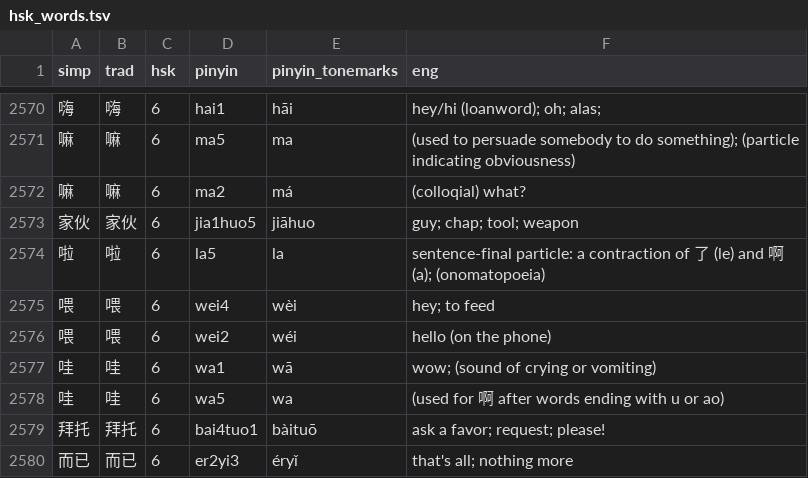
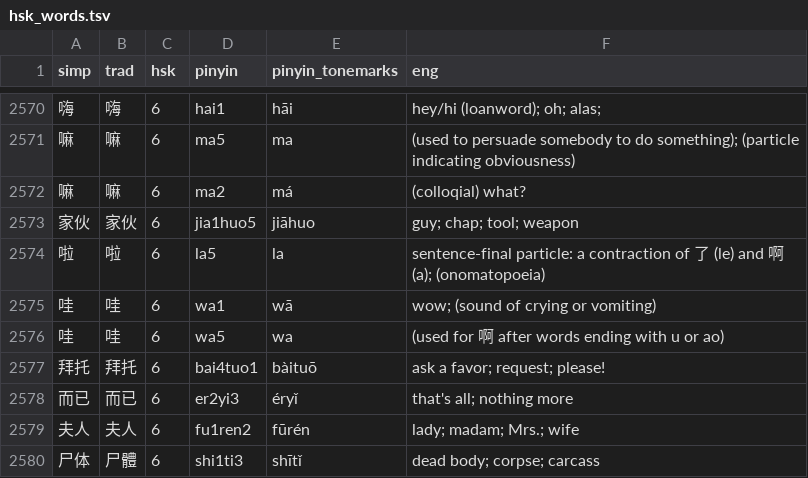
Before and after one commit to fizquierdo/graphan-docker, a TSV file: app/data/hsk_words.tsv, drawn as a sheet; only a part is shown, gaps mark what is left out; the shorter side is filled out with more unchanged rows.

```diff
--- a/app/data/hsk_words.tsv
+++ b/app/data/hsk_words.tsv
@@ -2574,4 +2574,2 @@ simp	trad	hsk	pinyin	pinyin_tonemarks	eng
 啦	啦	6	la5	la	sentence-final particle: a contraction of 了 (le) and 啊 (a); (onomatopoeia)
-喂	喂	6	wei4	wèi	hey; to feed
-喂	喂	6	wei2	wéi	hello (on the phone)
 哇	哇	6	wa1	wā	wow; (sound of crying or vomiting)
```
Also changed, not shown: 1 other file.
